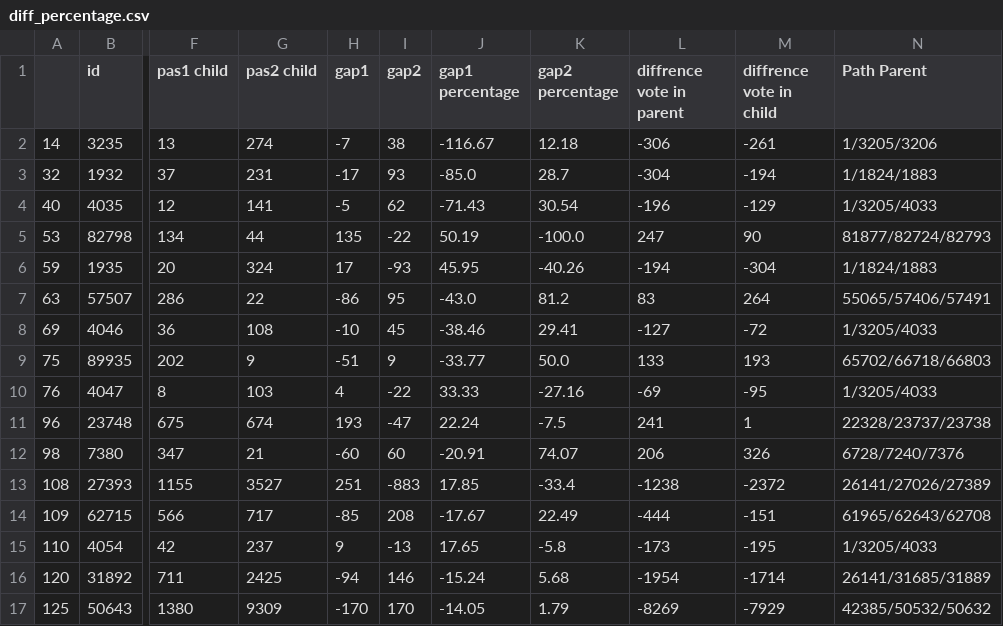
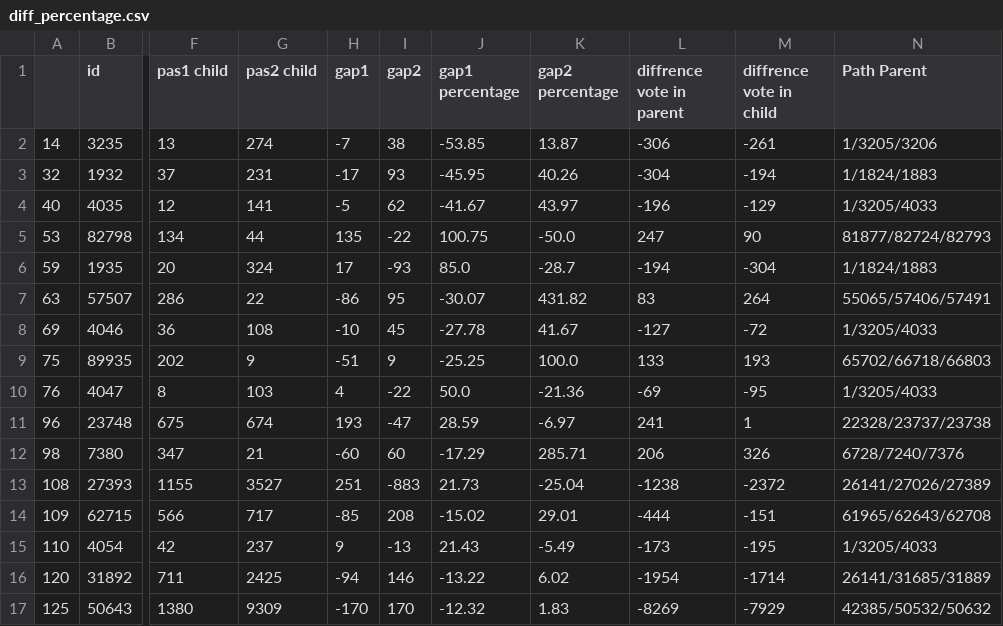
Before and after one commit to juanfelixparsaoran/TA-visualisasi, a CSV file: diff_percentage.csv, drawn as a sheet; only a part is shown, gaps mark what is left out; the diff covers the shown part only; the diff names each change by its address in the sheet, - before the commit and + after, or states it on an @@ line.

```diff
--- a/diff_percentage.csv
+++ b/diff_percentage.csv
-J2 (gap1 percentage): -116.67
+J2 (gap1 percentage): -53.85
-K2 (gap2 percentage): 12.18
+K2 (gap2 percentage): 13.87
-J3 (gap1 percentage): -85.0
+J3 (gap1 percentage): -45.95
-K3 (gap2 percentage): 28.7
+K3 (gap2 percentage): 40.26
-J4 (gap1 percentage): -71.43
+J4 (gap1 percentage): -41.67
-K4 (gap2 percentage): 30.54
+K4 (gap2 percentage): 43.97
-J5 (gap1 percentage): 50.19
+J5 (gap1 percentage): 100.75
-K5 (gap2 percentage): -100.0
+K5 (gap2 percentage): -50.0
-J6 (gap1 percentage): 45.95
+J6 (gap1 percentage): 85.0
-K6 (gap2 percentage): -40.26
+K6 (gap2 percentage): -28.7
-J7 (gap1 percentage): -43.0
+J7 (gap1 percentage): -30.07
-K7 (gap2 percentage): 81.2
+K7 (gap2 percentage): 431.82
-J8 (gap1 percentage): -38.46
+J8 (gap1 percentage): -27.78
-K8 (gap2 percentage): 29.41
+K8 (gap2 percentage): 41.67
-J9 (gap1 percentage): -33.77
+J9 (gap1 percentage): -25.25
-K9 (gap2 percentage): 50.0
+K9 (gap2 percentage): 100.0
-J10 (gap1 percentage): 33.33
+J10 (gap1 percentage): 50.0
-K10 (gap2 percentage): -27.16
+K10 (gap2 percentage): -21.36
-J11 (gap1 percentage): 22.24
+J11 (gap1 percentage): 28.59
-K11 (gap2 percentage): -7.5
+K11 (gap2 percentage): -6.97
-J12 (gap1 percentage): -20.91
+J12 (gap1 percentage): -17.29
-K12 (gap2 percentage): 74.07
+K12 (gap2 percentage): 285.71
-J13 (gap1 percentage): 17.85
+J13 (gap1 percentage): 21.73
-K13 (gap2 percentage): -33.4
+K13 (gap2 percentage): -25.04
-J14 (gap1 percentage): -17.67
+J14 (gap1 percentage): -15.02
-K14 (gap2 percentage): 22.49
+K14 (gap2 percentage): 29.01
-J15 (gap1 percentage): 17.65
+J15 (gap1 percentage): 21.43
-K15 (gap2 percentage): -5.8
+K15 (gap2 percentage): -5.49
-J16 (gap1 percentage): -15.24
+J16 (gap1 percentage): -13.22
-K16 (gap2 percentage): 5.68
+K16 (gap2 percentage): 6.02
-J17 (gap1 percentage): -14.05
+J17 (gap1 percentage): -12.32
-K17 (gap2 percentage): 1.79
+K17 (gap2 percentage): 1.83
```
Also changed, not shown: 66 edited cells elsewhere in this file, diff_vote.csv, form_rekap.csv, 11 other files.
